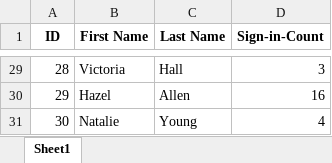
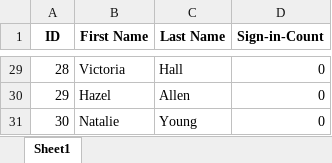
Before and after one commit to StrangeGGG/ClassSign-inSystem-backend-, an Excel workbook: names_and_sign_ins.xlsx, sheet Sheet1, drawn as a sheet; only a part is shown, gaps mark what is left out; values as stored, in another font and other column widths than the file's, no borders; the diff covers the shown part only; the diff names each change by its address in the sheet, - before the commit and + after, or states it on an @@ line.

```diff
--- a/names_and_sign_ins.xlsx (sheet Sheet1)
+++ b/names_and_sign_ins.xlsx (sheet Sheet1)
-D29 (Sign-in-Count): 3
+D29 (Sign-in-Count): 0
-D30 (Sign-in-Count): 16
+D30 (Sign-in-Count): 0
-D31 (Sign-in-Count): 4
+D31 (Sign-in-Count): 0
```
Also changed, not shown: 27 edited cells elsewhere in this sheet, Extract.xlsx, 2 other files.
